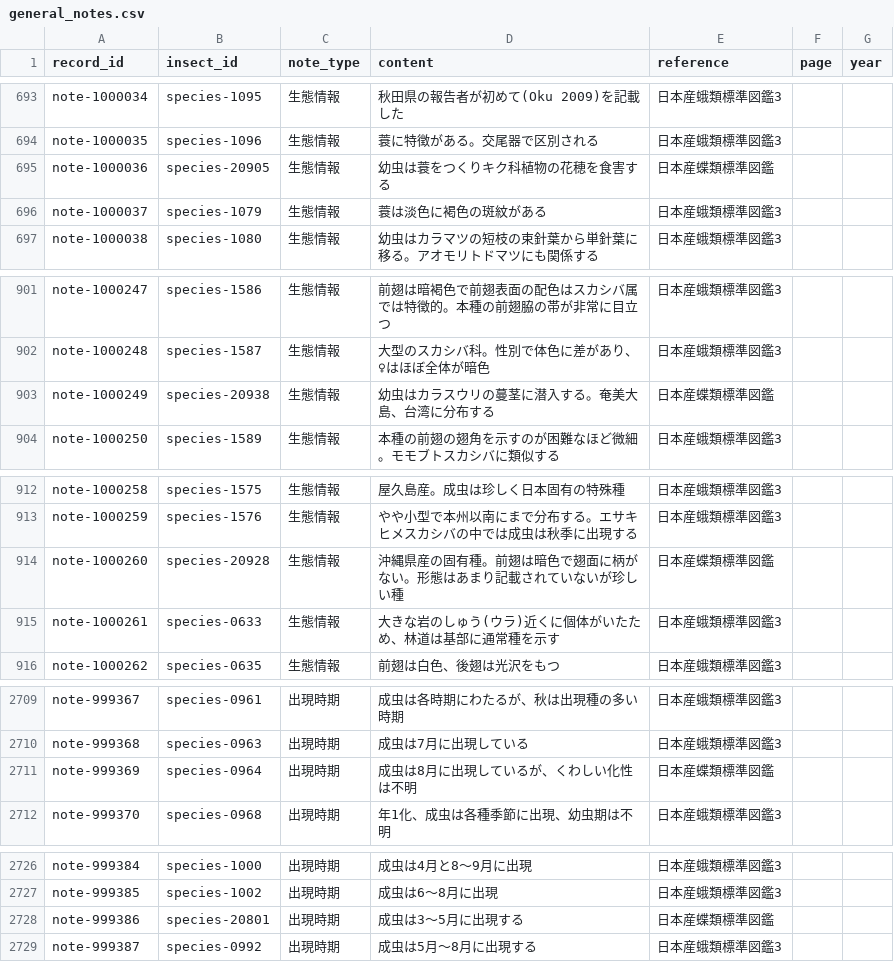
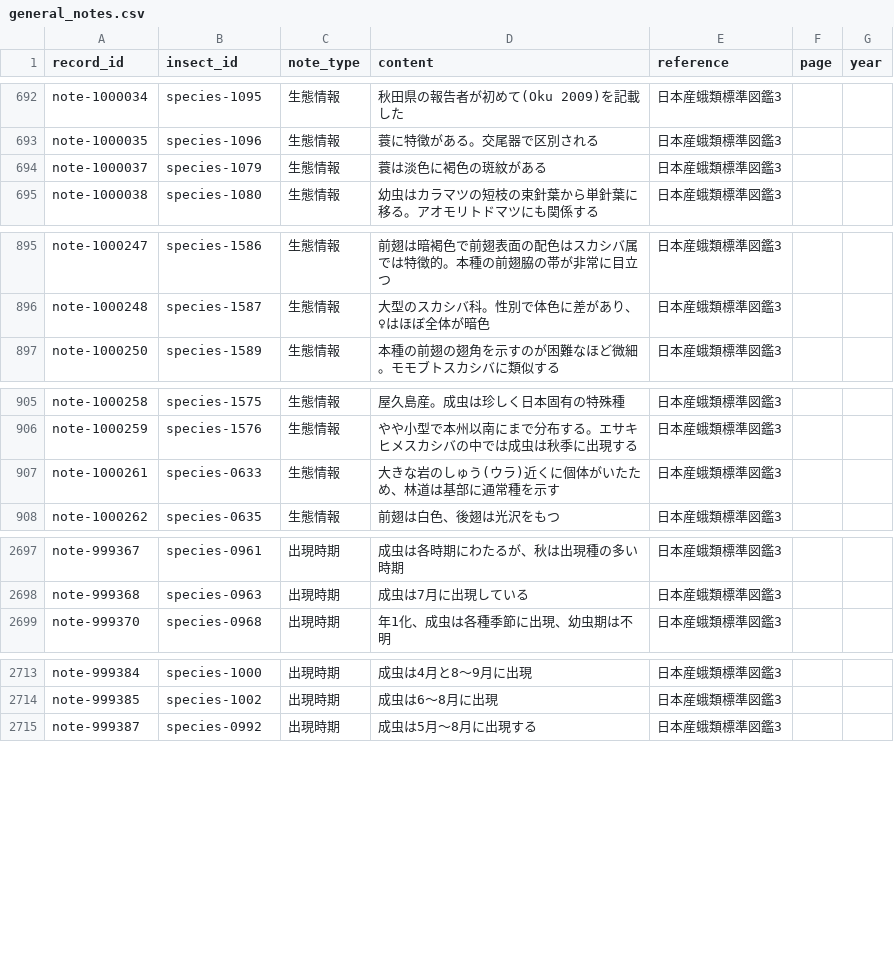
Before and after one commit to orau98/orau98.github.io, a CSV file: normalized_data/general_notes.csv, drawn as a sheet; only a part is shown, gaps mark what is left out; the diff covers the shown part only.

```diff
--- a/normalized_data/general_notes.csv
+++ b/normalized_data/general_notes.csv
@@ -694,3 +693,2 @@ note-1000034,species-1095,生態情報,秋田県の報告者が初めて(Oku 200
 note-1000035,species-1096,生態情報,蓑に特徴がある。交尾器で区別される,日本産蛾類標準図鑑3,,
-note-1000036,species-20905,生態情報,幼虫は蓑をつくりキク科植物の花穂を食害する,日本産蝶類標準図鑑,,
 note-1000037,species-1079,生態情報,蓑は淡色に褐色の斑紋がある,日本産蛾類標準図鑑3,,
@@ -902,3 +896,2 @@ note-1000247,species-1586,生態情報,前翅は暗褐色で前翅表面の配
 note-1000248,species-1587,生態情報,大型のスカシバ科。性別で体色に差があり、♀はほぼ全体が暗色,日本産蛾類標準図鑑3,,
-note-1000249,species-20938,生態情報,幼虫はカラスウリの蔓茎に潜入する。奄美大島、台湾に分布する,日本産蝶類標準図鑑,,
 note-1000250,species-1589,生態情報,本種の前翅の翅角を示すのが困難なほど微細。モモブトスカシバに類似する,日本産蛾類標準図鑑3,,
@@ -913,3 +906,2 @@ note-1000258,species-1575,生態情報,屋久島産。成虫は珍しく日本
 note-1000259,species-1576,生態情報,やや小型で本州以南にまで分布する。エサキヒメスカシバの中では成虫は秋季に出現する,日本産蛾類標準図鑑3,,
-note-1000260,species-20928,生態情報,沖縄県産の固有種。前翅は暗色で翅面に柄がない。形態はあまり記載されていないが珍しい種,日本産蝶類標準図鑑,,
 note-1000261,species-0633,生態情報,大きな岩のしゅう(ウラ)近くに個体がいたため、林道は基部に通常種を示す,日本産蛾類標準図鑑3,,
@@ -2710,3 +2698,2 @@ note-999367,species-0961,出現時期,成虫は各時期にわたるが、秋は
 note-999368,species-0963,出現時期,成虫は7月に出現している,日本産蛾類標準図鑑3,,
-note-999369,species-0964,出現時期,成虫は8月に出現しているが、くわしい化性は不明,日本産蝶類標準図鑑,,
 note-999370,species-0968,出現時期,年1化、成虫は各種季節に出現、幼虫期は不明,日本産蛾類標準図鑑3,,
@@ -2727,3 +2714,2 @@ note-999384,species-1000,出現時期,成虫は4月と8〜9月に出現,日本
 note-999385,species-1002,出現時期,成虫は6〜8月に出現,日本産蛾類標準図鑑3,,
-note-999386,species-20801,出現時期,成虫は3〜5月に出現する,日本産蝶類標準図鑑,,
 note-999387,species-0992,出現時期,成虫は5月〜8月に出現する,日本産蛾類標準図鑑3,,
```
Also changed, not shown: 4 added rows and 18 removed rows elsewhere in this file, 43 other files.
